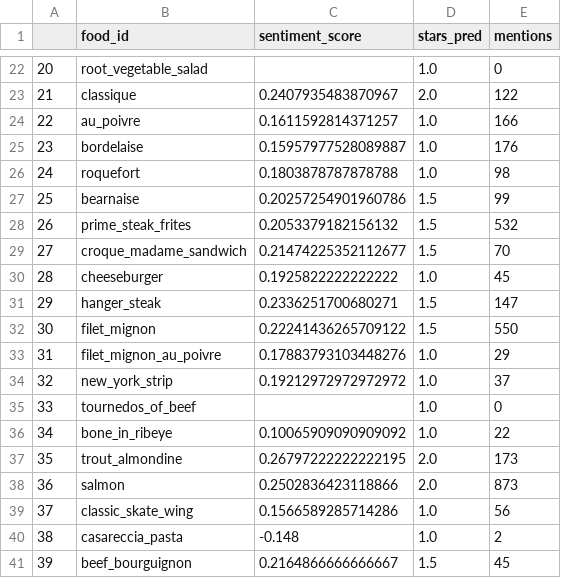
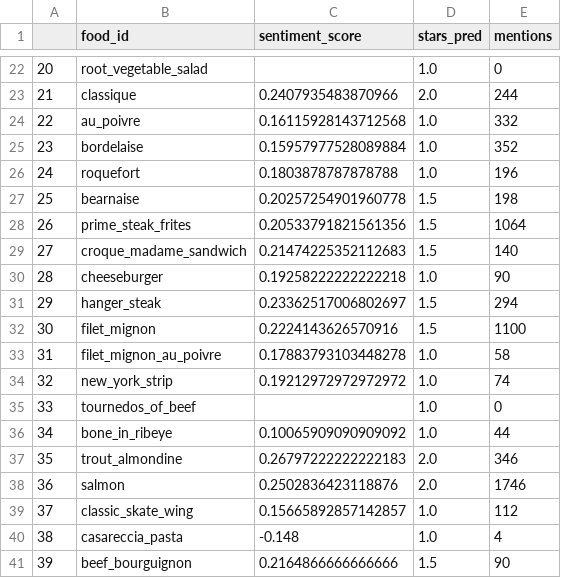
Before and after one commit to rkkwan/rating-yelp-features, a CSV file: data/predictions/sentiment_df.csv, drawn as a sheet; only a part is shown, gaps mark what is left out; the diff covers the shown part only.

```diff
--- a/data/predictions/sentiment_df.csv
+++ b/data/predictions/sentiment_df.csv
@@ -22,20 +22,20 @@
 20,root_vegetable_salad,,1.0,0
-21,classique,0.2407935483870967,2.0,122
-22,au_poivre,0.1611592814371257,1.0,166
-23,bordelaise,0.15957977528089887,1.0,176
-24,roquefort,0.1803878787878788,1.0,98
-25,bearnaise,0.20257254901960786,1.5,99
-26,prime_steak_frites,0.2053379182156132,1.5,532
-27,croque_madame_sandwich,0.21474225352112677,1.5,70
-28,cheeseburger,0.1925822222222222,1.0,45
-29,hanger_steak,0.2336251700680271,1.5,147
-30,filet_mignon,0.22241436265709122,1.5,550
-31,filet_mignon_au_poivre,0.17883793103448276,1.0,29
-32,new_york_strip,0.19212972972972972,1.0,37
+21,classique,0.2407935483870966,2.0,244
+22,au_poivre,0.16115928143712568,1.0,332
+23,bordelaise,0.15957977528089884,1.0,352
+24,roquefort,0.1803878787878788,1.0,196
+25,bearnaise,0.20257254901960778,1.5,198
+26,prime_steak_frites,0.20533791821561356,1.5,1064
+27,croque_madame_sandwich,0.21474225352112683,1.5,140
+28,cheeseburger,0.19258222222222218,1.0,90
+29,hanger_steak,0.23362517006802697,1.5,294
+30,filet_mignon,0.2224143626570916,1.5,1100
+31,filet_mignon_au_poivre,0.17883793103448278,1.0,58
+32,new_york_strip,0.19212972972972972,1.0,74
 33,tournedos_of_beef,,1.0,0
-34,bone_in_ribeye,0.10065909090909092,1.0,22
-35,trout_almondine,0.26797222222222195,2.0,173
-36,salmon,0.2502836423118866,2.0,873
-37,classic_skate_wing,0.1566589285714286,1.0,56
-38,casareccia_pasta,-0.148,1.0,2
-39,beef_bourguignon,0.2164866666666667,1.5,45
+34,bone_in_ribeye,0.10065909090909092,1.0,44
+35,trout_almondine,0.26797222222222183,2.0,346
+36,salmon,0.2502836423118876,2.0,1746
+37,classic_skate_wing,0.15665892857142857,1.0,112
+38,casareccia_pasta,-0.148,1.0,4
+39,beef_bourguignon,0.2164866666666666,1.5,90
```
Also changed, not shown: 86 edited cells elsewhere in this file, data/predictions/sentiment_df_subjective.csv, 10 other files.
